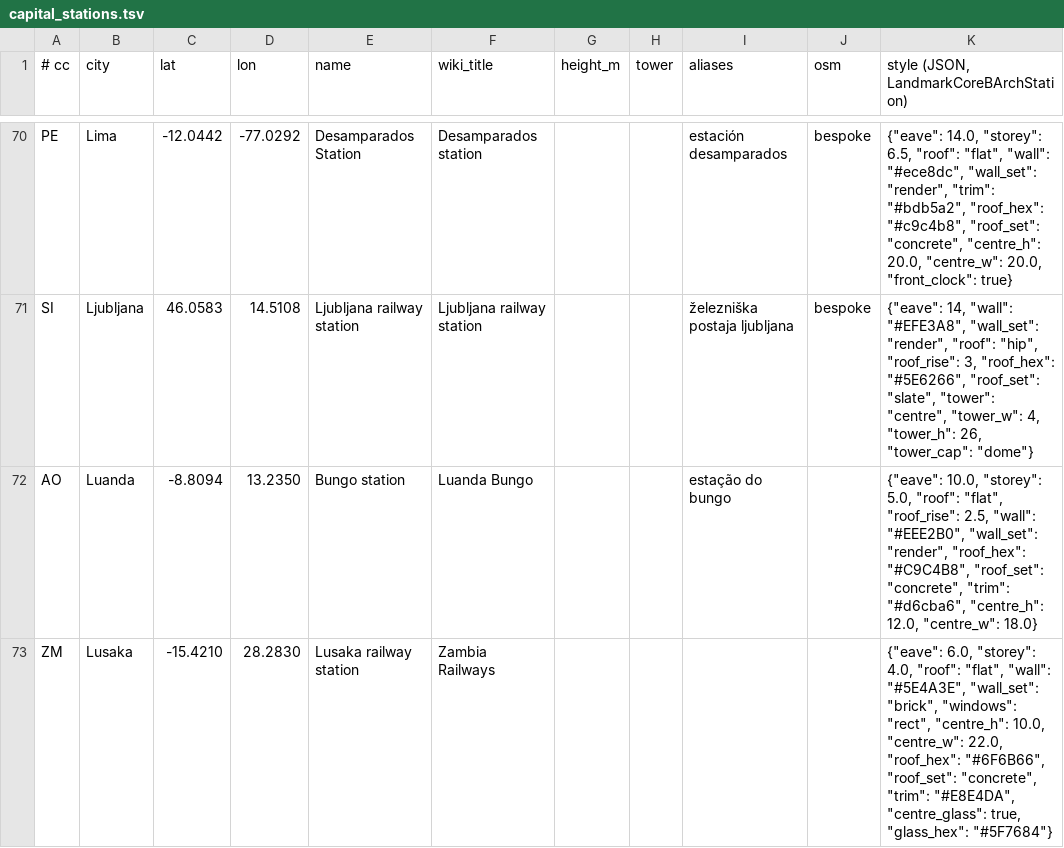
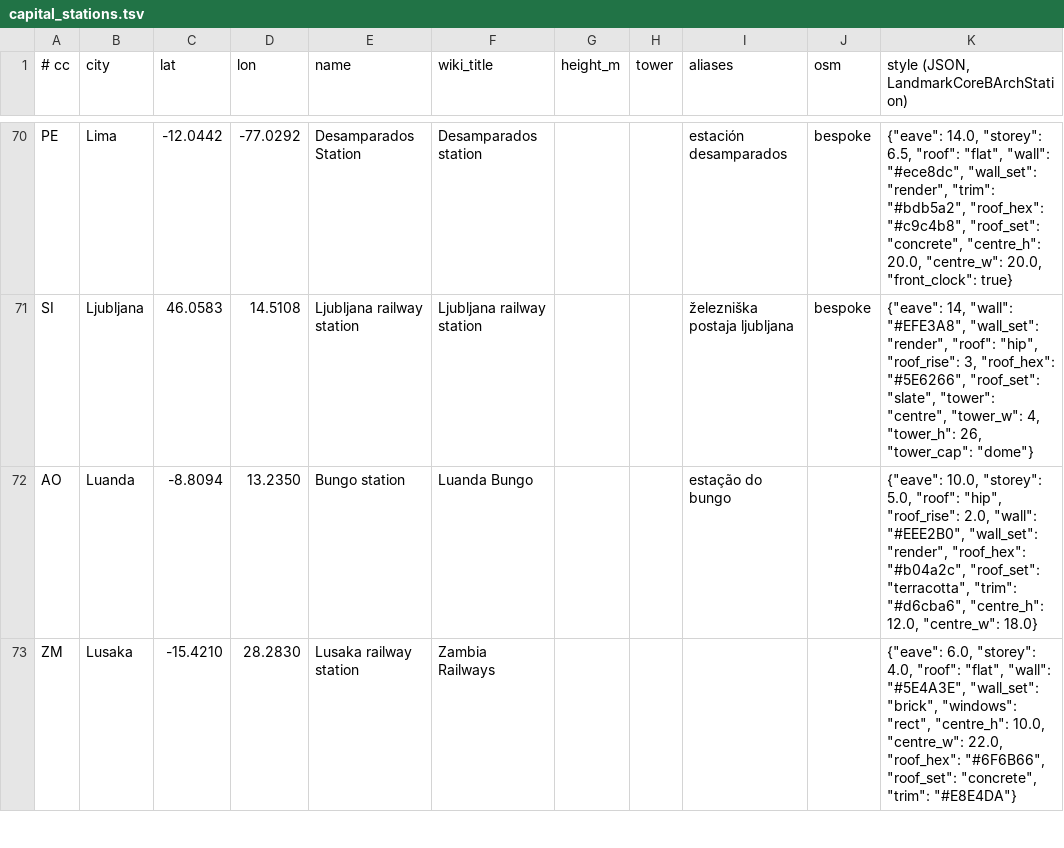
Before and after one commit to TuononenP/planet-render-360, a TSV file: tools/capital_stations.tsv, drawn as a sheet; only a part is shown, gaps mark what is left out; the diff covers the shown part only.

Commit message:
Second round of final-review fixes: Ankara's tan towers, Accra's gable roof, Bratislava's fascias, Tashkent's tall blue bays, Baku's corner towers, Minsk's roof slab, and Luanda, Rabat, Lusaka, Luxembourg and Tunis restyled

```diff
--- a/tools/capital_stations.tsv
+++ b/tools/capital_stations.tsv
@@ -71,3 +71,3 @@ PE	Lima	-12.0442	-77.0292	Desamparados Station	Desamparados station			estación
 SI	Ljubljana	46.0583	14.5108	Ljubljana railway station	Ljubljana railway station			železniška postaja ljubljana	bespoke	{"eave": 14, "wall": "#EFE3A8", "wall_set": "render", "roof": "hip", "roof_rise": 3, "roof_hex": "#5E6266", "roof_set": "slate", "tower": "centre", "tower_w": 4, "tower_h": 26, "tower_cap": "dome"}
-AO	Luanda	-8.8094	13.2350	Bungo station	Luanda Bungo			estação do bungo		{"eave": 10.0, "storey": 5.0, "roof": "flat", "roof_rise": 2.5, "wall": "#EEE2B0", "wall_set": "render", "roof_hex": "#C9C4B8", "roof_set": "concrete", "trim": "#d6cba6", "centre_h": 12.0, "centre_w": 18.0}
-ZM	Lusaka	-15.4210	28.2830	Lusaka railway station	Zambia Railways					{"eave": 6.0, "storey": 4.0, "roof": "flat", "wall": "#5E4A3E", "wall_set": "brick", "windows": "rect", "centre_h": 10.0, "centre_w": 22.0, "roof_hex": "#6F6B66", "roof_set": "concrete", "trim": "#E8E4DA", "centre_glass": true, "glass_hex": "#5F7684"}
+AO	Luanda	-8.8094	13.2350	Bungo station	Luanda Bungo			estação do bungo		{"eave": 10.0, "storey": 5.0, "roof": "hip", "roof_rise": 2.0, "wall": "#EEE2B0", "wall_set": "render", "roof_hex": "#b04a2c", "roof_set": "terracotta", "trim": "#d6cba6", "centre_h": 12.0, "centre_w": 18.0}
+ZM	Lusaka	-15.4210	28.2830	Lusaka railway station	Zambia Railways					{"eave": 6.0, "storey": 4.0, "roof": "flat", "wall": "#5E4A3E", "wall_set": "brick", "windows": "rect", "centre_h": 10.0, "centre_w": 22.0, "roof_hex": "#6F6B66", "roof_set": "concrete", "trim": "#E8E4DA"}
```
Also changed, not shown: 3 edited cells elsewhere in this file, 7 other files.
